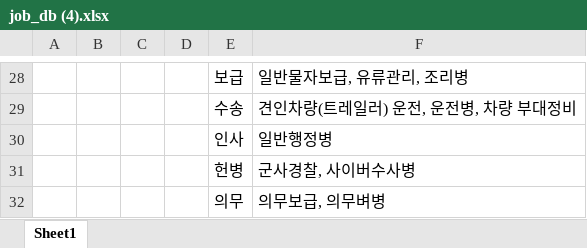
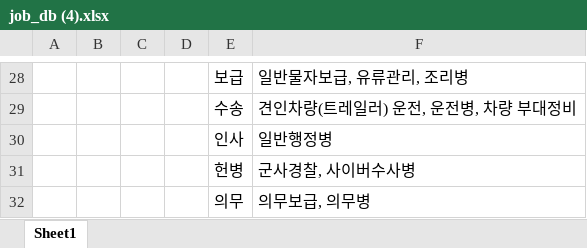
Before and after one commit to KHUSAT/khusat_server, an Excel workbook: khusat_DB/job_db (4).xlsx, sheet Sheet1, drawn as a sheet; only a part is shown, gaps mark what is left out; values as stored, in another font and other column widths than the file's, no borders; the diff names each change by its address in the sheet, - before the commit and + after, or states it on an @@ line.

```diff
--- a/khusat_DB/job_db (4).xlsx (sheet Sheet1)
+++ b/khusat_DB/job_db (4).xlsx (sheet Sheet1)
-F32: 의무보급, 의무벼병
+F32: 의무보급, 의무병
```
Also changed, not shown: 12 other files.
